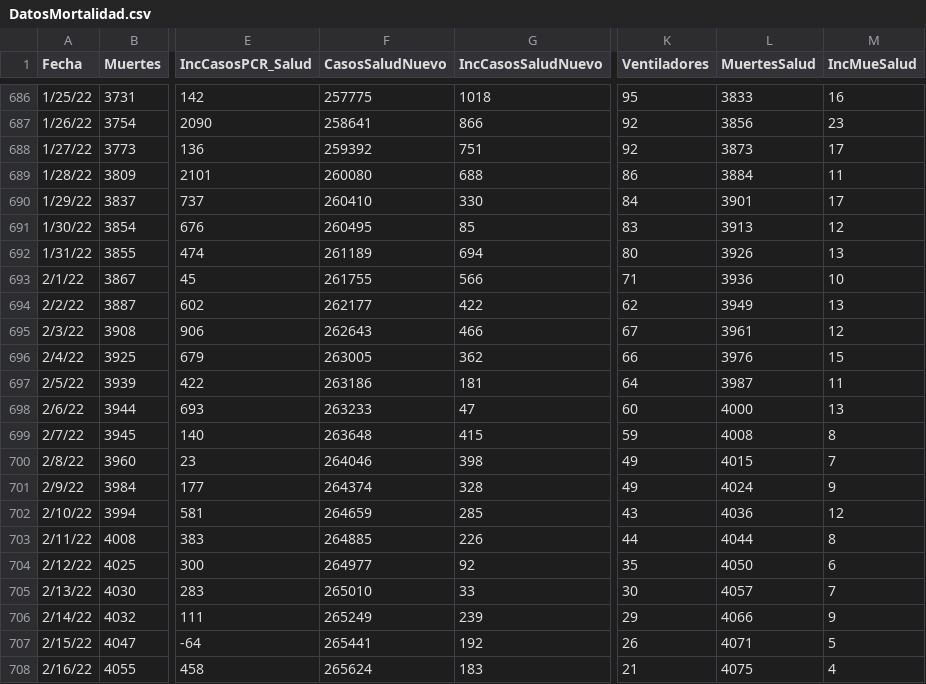
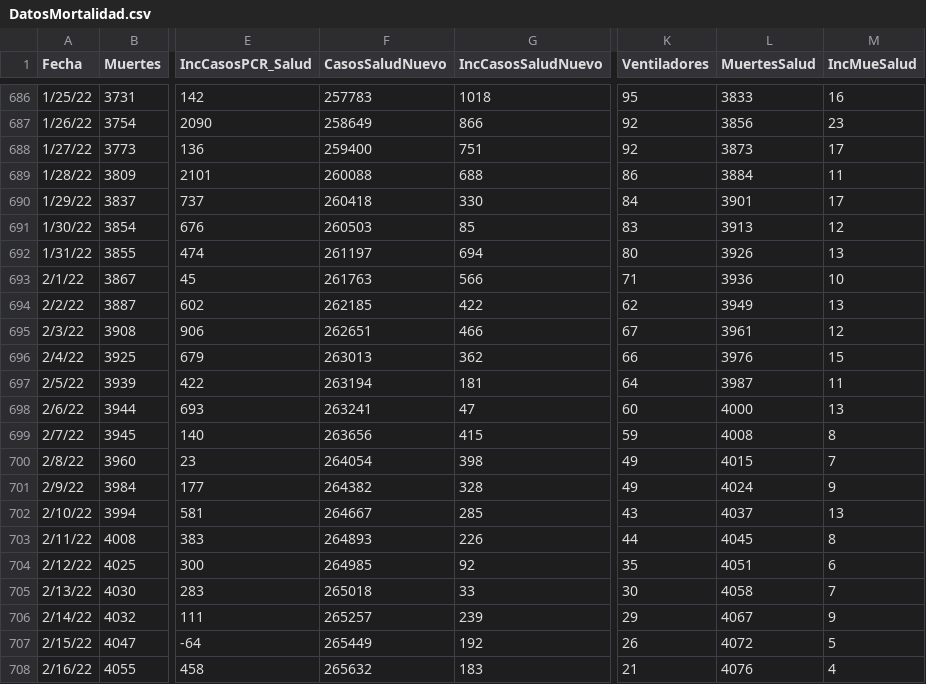
Before and after one commit to rafalab/covidpr, a CSV file: data/DatosMortalidad.csv, drawn as a sheet; only a part is shown, gaps mark what is left out; the diff covers the shown part only; the diff names each change by its address in the sheet, - before the commit and + after, or states it on an @@ line.

```diff
--- a/data/DatosMortalidad.csv
+++ b/data/DatosMortalidad.csv
-F686 (CasosSaludNuevo): 257775
+F686 (CasosSaludNuevo): 257783
-F687 (CasosSaludNuevo): 258641
+F687 (CasosSaludNuevo): 258649
-F688 (CasosSaludNuevo): 259392
+F688 (CasosSaludNuevo): 259400
-F689 (CasosSaludNuevo): 260080
+F689 (CasosSaludNuevo): 260088
-F690 (CasosSaludNuevo): 260410
+F690 (CasosSaludNuevo): 260418
-F691 (CasosSaludNuevo): 260495
+F691 (CasosSaludNuevo): 260503
-F692 (CasosSaludNuevo): 261189
+F692 (CasosSaludNuevo): 261197
-F693 (CasosSaludNuevo): 261755
+F693 (CasosSaludNuevo): 261763
-F694 (CasosSaludNuevo): 262177
+F694 (CasosSaludNuevo): 262185
-F695 (CasosSaludNuevo): 262643
+F695 (CasosSaludNuevo): 262651
-F696 (CasosSaludNuevo): 263005
+F696 (CasosSaludNuevo): 263013
-F697 (CasosSaludNuevo): 263186
+F697 (CasosSaludNuevo): 263194
-F698 (CasosSaludNuevo): 263233
+F698 (CasosSaludNuevo): 263241
-F699 (CasosSaludNuevo): 263648
+F699 (CasosSaludNuevo): 263656
-F700 (CasosSaludNuevo): 264046
+F700 (CasosSaludNuevo): 264054
-F701 (CasosSaludNuevo): 264374
+F701 (CasosSaludNuevo): 264382
-F702 (CasosSaludNuevo): 264659
+F702 (CasosSaludNuevo): 264667
-L702 (MuertesSalud): 4036
+L702 (MuertesSalud): 4037
-M702 (IncMueSalud): 12
+M702 (IncMueSalud): 13
-F703 (CasosSaludNuevo): 264885
+F703 (CasosSaludNuevo): 264893
-L703 (MuertesSalud): 4044
+L703 (MuertesSalud): 4045
-F704 (CasosSaludNuevo): 264977
+F704 (CasosSaludNuevo): 264985
-L704 (MuertesSalud): 4050
+L704 (MuertesSalud): 4051
-F705 (CasosSaludNuevo): 265010
+F705 (CasosSaludNuevo): 265018
-L705 (MuertesSalud): 4057
+L705 (MuertesSalud): 4058
-F706 (CasosSaludNuevo): 265249
+F706 (CasosSaludNuevo): 265257
-L706 (MuertesSalud): 4066
+L706 (MuertesSalud): 4067
-F707 (CasosSaludNuevo): 265441
+F707 (CasosSaludNuevo): 265449
-L707 (MuertesSalud): 4071
+L707 (MuertesSalud): 4072
-F708 (CasosSaludNuevo): 265624
+F708 (CasosSaludNuevo): 265632
-L708 (MuertesSalud): 4075
+L708 (MuertesSalud): 4076
```
Also changed, not shown: 1 added row and 58 edited cells elsewhere in this file.
